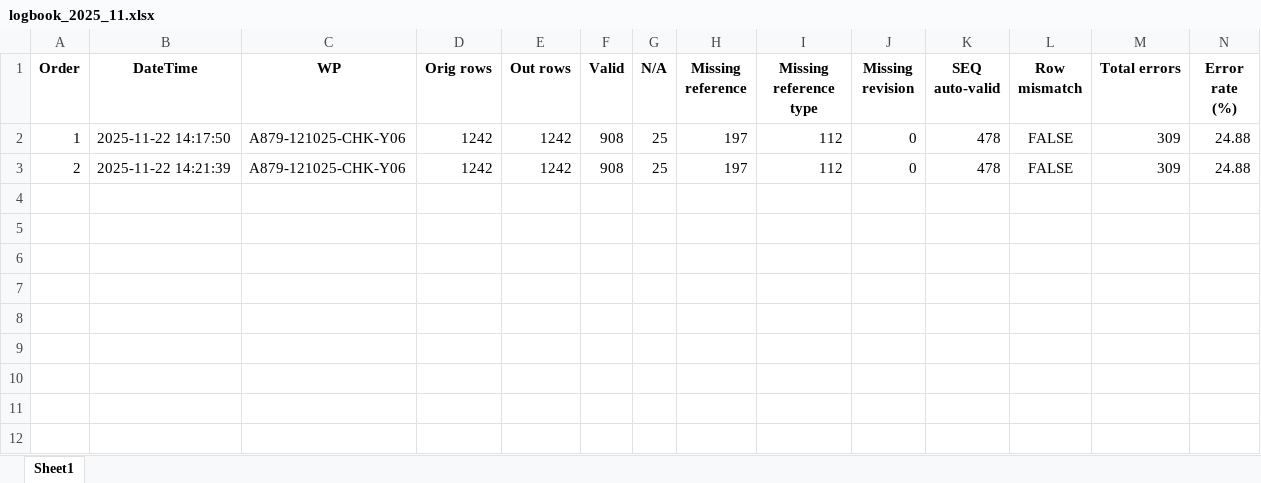
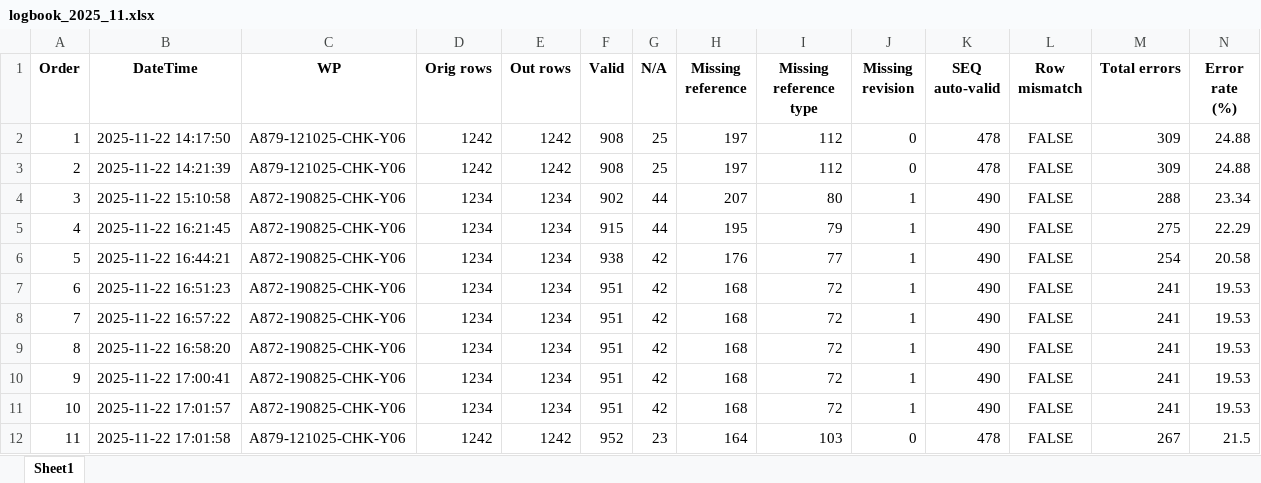
Before and after one commit to SiniS17/AMOS-filter, an Excel workbook: DATA/log/logbook_2025_11.xlsx, sheet Sheet1, drawn as a sheet; only a part is shown; values as stored, in another font and other column widths than the file's, no borders; rows hold the shown columns only; the diff names each change by its address in the sheet, - before the commit and + after, or states it on an @@ line.

```diff
--- a/DATA/log/logbook_2025_11.xlsx (sheet Sheet1)
+++ b/DATA/log/logbook_2025_11.xlsx (sheet Sheet1)
+row 4: 3 | 2025-11-22 15:10:58 | A872-190825-CHK-Y06 | 1234 | 1234 | 902 | 44 | 207 | 80 | 1 | 490 | FALSE | 288 | 23.34
+row 5: 4 | 2025-11-22 16:21:45 | A872-190825-CHK-Y06 | 1234 | 1234 | 915 | 44 | 195 | 79 | 1 | 490 | FALSE | 275 | 22.29
+row 6: 5 | 2025-11-22 16:44:21 | A872-190825-CHK-Y06 | 1234 | 1234 | 938 | 42 | 176 | 77 | 1 | 490 | FALSE | 254 | 20.58
+row 7: 6 | 2025-11-22 16:51:23 | A872-190825-CHK-Y06 | 1234 | 1234 | 951 | 42 | 168 | 72 | 1 | 490 | FALSE | 241 | 19.53
+row 8: 7 | 2025-11-22 16:57:22 | A872-190825-CHK-Y06 | 1234 | 1234 | 951 | 42 | 168 | 72 | 1 | 490 | FALSE | 241 | 19.53
+row 9: 8 | 2025-11-22 16:58:20 | A872-190825-CHK-Y06 | 1234 | 1234 | 951 | 42 | 168 | 72 | 1 | 490 | FALSE | 241 | 19.53
+row 10: 9 | 2025-11-22 17:00:41 | A872-190825-CHK-Y06 | 1234 | 1234 | 951 | 42 | 168 | 72 | 1 | 490 | FALSE | 241 | 19.53
+row 11: 10 | 2025-11-22 17:01:57 | A872-190825-CHK-Y06 | 1234 | 1234 | 951 | 42 | 168 | 72 | 1 | 490 | FALSE | 241 | 19.53
+row 12: 11 | 2025-11-22 17:01:58 | A879-121025-CHK-Y06 | 1242 | 1242 | 952 | 23 | 164 | 103 | 0 | 478 | FALSE | 267 | 21.5
```
Also changed, not shown: DATA/temp_download/WP_temp_download_RAW.xlsx, 2 other files.
